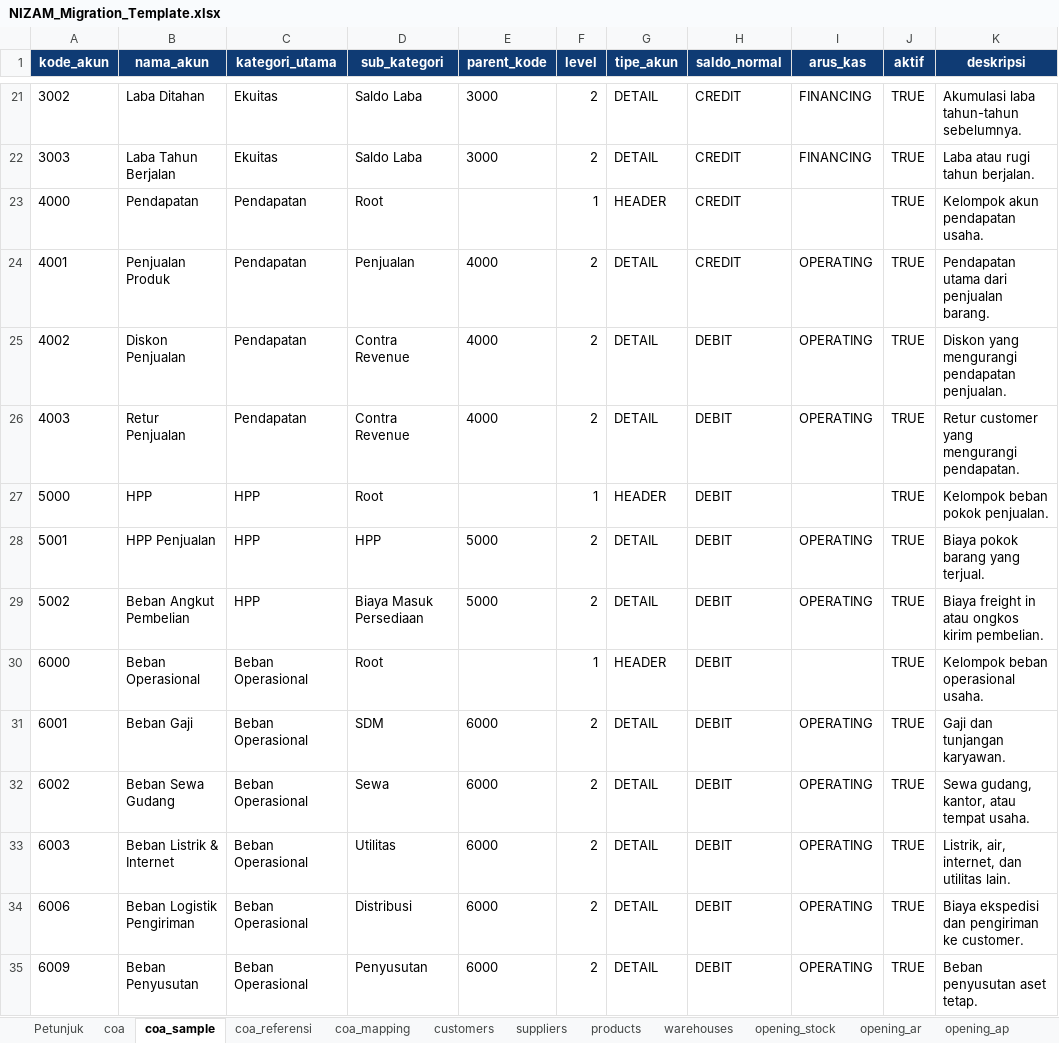
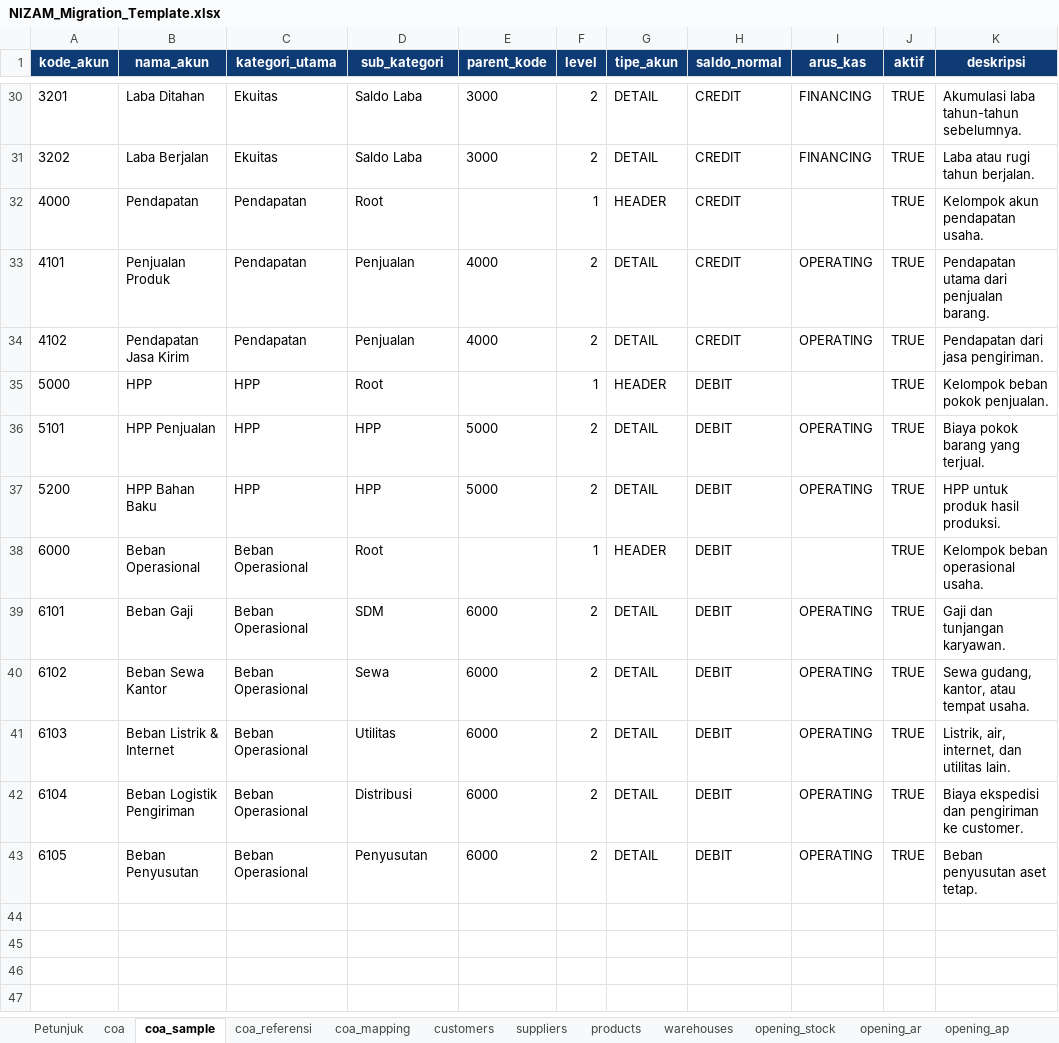
Before and after one commit to asriewahyuni/nizam-app, an Excel workbook: public/templates/migrasi/NIZAM_Migration_Template.xlsx, sheet coa_sample, drawn as a sheet; only a part is shown, gaps mark what is left out; values as stored, in another font and other column widths than the file's, no borders; removed rows and columns are numbered as before the commit, all else as after; the diff covers the shown part only; the diff names each change by its address in the sheet, - before the commit and + after, or states it on an @@ line.

```diff
--- a/public/templates/migrasi/NIZAM_Migration_Template.xlsx (sheet coa_sample)
+++ b/public/templates/migrasi/NIZAM_Migration_Template.xlsx (sheet coa_sample)
-A30 (kode_akun): 3002
+A30 (kode_akun): 3201
-A31 (kode_akun): 3003
+A31 (kode_akun): 3202
-B31 (nama_akun): Laba Tahun Berjalan
+B31 (nama_akun): Laba Berjalan
-A33 (kode_akun): 4001
+A33 (kode_akun): 4101
-A34 (kode_akun): 4002
+A34 (kode_akun): 4102
-B34 (nama_akun): Diskon Penjualan
+B34 (nama_akun): Pendapatan Jasa Kirim
-D34 (sub_kategori): Contra Revenue
+D34 (sub_kategori): Penjualan
-H34 (saldo_normal): DEBIT
+H34 (saldo_normal): CREDIT
-K34 (deskripsi): Diskon yang mengurangi pendapatan penjualan.
+K34 (deskripsi): Pendapatan dari jasa pengiriman.
-row 26: 4003 | Retur Penjualan | Pendapatan | Contra Revenue | 4000 | 2 | DETAIL | DEBIT | OPERATING | TRUE | Retur customer yang mengurangi pendapatan.
-A36 (kode_akun): 5001
+A36 (kode_akun): 5101
-A37 (kode_akun): 5002
+A37 (kode_akun): 5200
-B37 (nama_akun): Beban Angkut Pembelian
+B37 (nama_akun): HPP Bahan Baku
-D37 (sub_kategori): Biaya Masuk Persediaan
+D37 (sub_kategori): HPP
-K37 (deskripsi): Biaya freight in atau ongkos kirim pembelian.
+K37 (deskripsi): HPP untuk produk hasil produksi.
-A39 (kode_akun): 6001
+A39 (kode_akun): 6101
-A40 (kode_akun): 6002
+A40 (kode_akun): 6102
-B40 (nama_akun): Beban Sewa Gudang
+B40 (nama_akun): Beban Sewa Kantor
-A41 (kode_akun): 6003
+A41 (kode_akun): 6103
-A42 (kode_akun): 6006
+A42 (kode_akun): 6104
-A43 (kode_akun): 6009
+A43 (kode_akun): 6105
```
Also changed, not shown: 9 added rows and 23 edited cells elsewhere in this sheet, sheet products, sheet opening_cash_bank, sheet fixed_assets, sheet employees, sheet Petunjuk, sheet bom, 8 more sheets, other sheet tabs, templates/migrasi/NIZAM_Migration_Template.xlsx, 20 other files.
